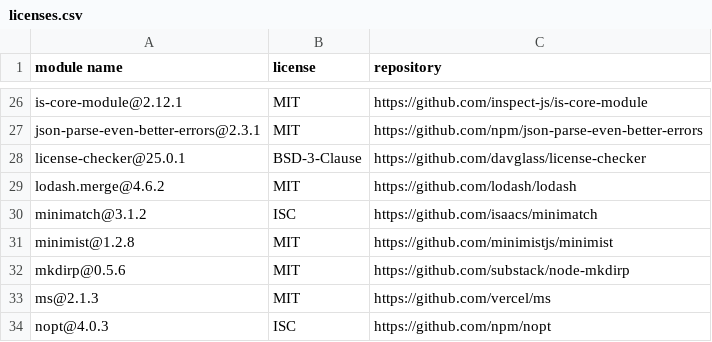
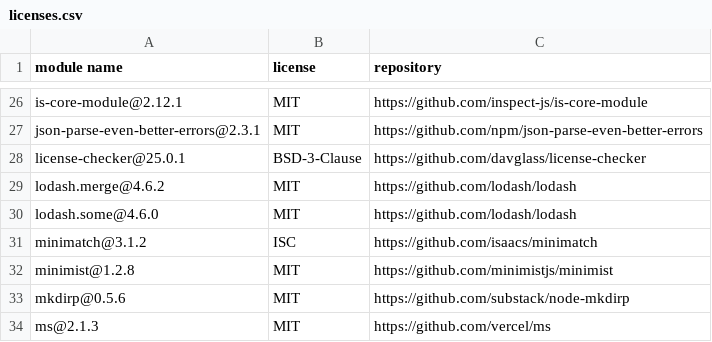
Before and after one commit to nakanori/github-actions-pr, a CSV file: licenses.csv, drawn as a sheet; only a part is shown, gaps mark what is left out; the shorter side is filled out with more unchanged rows.

```diff
--- a/licenses.csv
+++ b/licenses.csv
@@ -29,2 +29,3 @@
 "lodash.merge@4.6.2","MIT","https://github.com/lodash/lodash"
+"lodash.some@4.6.0","MIT","https://github.com/lodash/lodash"
 "minimatch@3.1.2","ISC","https://github.com/isaacs/minimatch"
```
